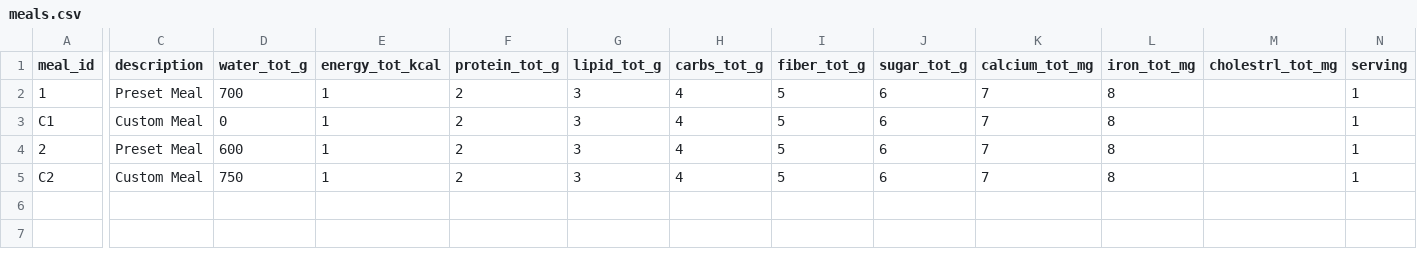
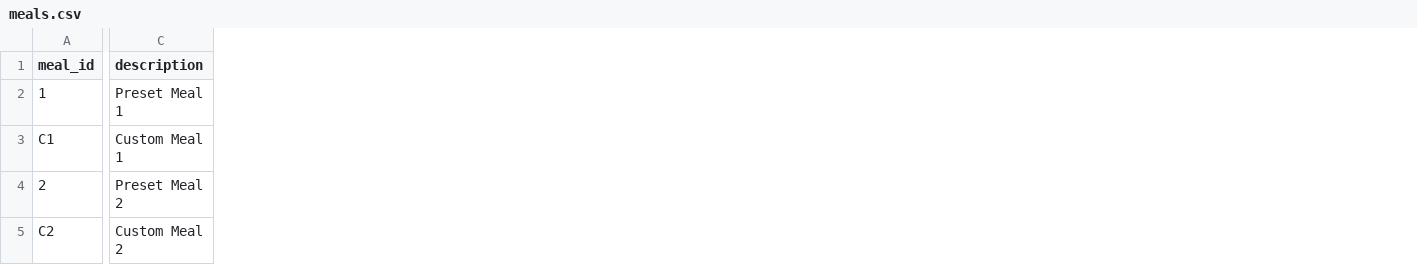
Before and after one commit to alisuhail-amanu2/AFNT, a CSV file: AFNT/Database/DatabaseCSV/Local/meals.csv, drawn as a sheet; only a part is shown, gaps mark what is left out; the diff names each change by its address in the sheet, - before the commit and + after, or states it on an @@ line.

Commit message:
Partially implemented Meal History and Exercise Log screens, removed some bugs, changed DB design for LDB meals

```diff
--- a/AFNT/Database/DatabaseCSV/Local/meals.csv
+++ b/AFNT/Database/DatabaseCSV/Local/meals.csv
-column D (water_tot_g), rows 2-5: 700 | 0 | 600 | 750
-column E (energy_tot_kcal), rows 2-5: all 1
-column F (protein_tot_g), rows 2-5: all 2
-column G (lipid_tot_g), rows 2-5: all 3
-column H (carbs_tot_g), rows 2-5: all 4
-column I (fiber_tot_g), rows 2-5: all 5
-column J (sugar_tot_g), rows 2-5: all 6
-column K (calcium_tot_mg), rows 2-5: all 7
-column L (iron_tot_mg), rows 2-5: all 8
-column M (cholestrl_tot_mg), empty
-column N (serving), rows 2-5: all 1
-C2 (description): Preset Meal
+C2 (description): Preset Meal 1
-C3 (description): Custom Meal
+C3 (description): Custom Meal 1
-C4 (description): Preset Meal
+C4 (description): Preset Meal 2
-C5 (description): Custom Meal
+C5 (description): Custom Meal 2
```
Also changed, not shown: AFNT/Database/DatabaseCSV/Local/food_item_logs.csv, 9 other files.
